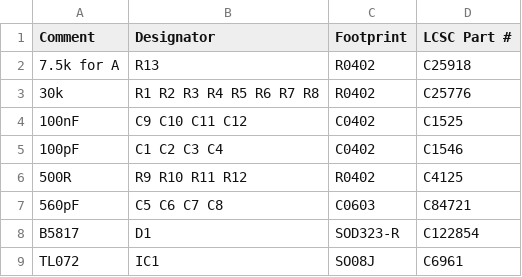
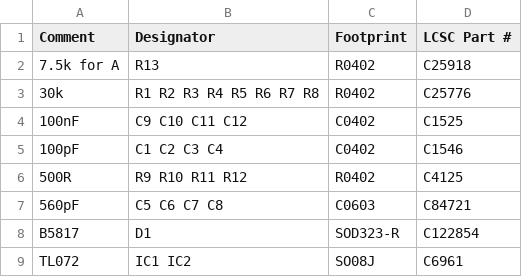
Before and after one commit to xonik/vca-pcb, a CSV file: v2164 quad VCA 0402 DIL_top_bom.csv, drawn as a sheet.

```diff
--- a/v2164 quad VCA 0402 DIL_top_bom.csv
+++ b/v2164 quad VCA 0402 DIL_top_bom.csv
@@ -8,2 +8,2 @@ Comment,Designator,Footprint,LCSC Part #
 B5817,D1,SOD323-R,C122854
-TL072,IC1,SO08J,C6961
+TL072,IC1 IC2,SO08J,C6961
```
Also changed, not shown: 5 other files.
